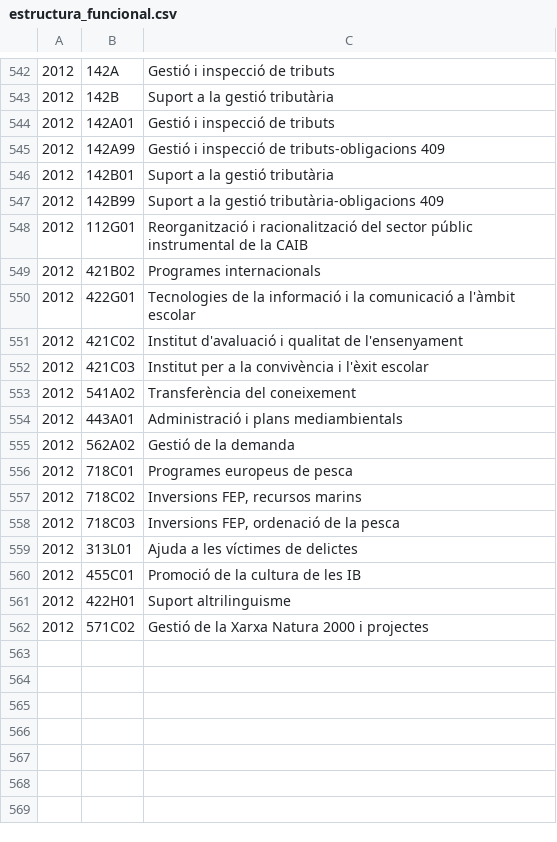
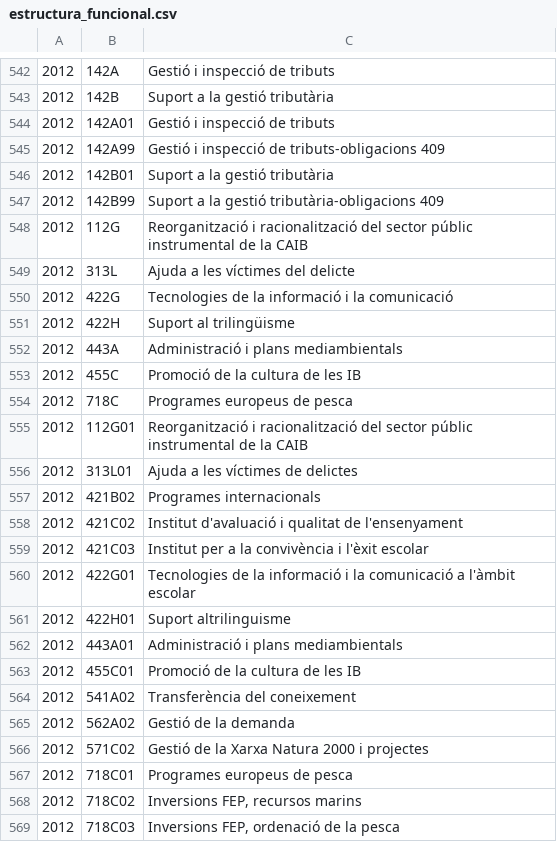
Before and after one commit to civio/presupuesto-baleares, a CSV file: data/ca/comunidad/2012/estructura_funcional.csv, drawn as a sheet; only a part is shown, gaps mark what is left out.

Commit message:
Add missing programmes and fix some typos civio/presupuesto-management#336

```diff
--- a/data/ca/comunidad/2012/estructura_funcional.csv
+++ b/data/ca/comunidad/2012/estructura_funcional.csv
@@ -547,10 +547,21 @@
 2012,142B99,Suport a la gestió tributària-obligacions 409
+2012,112G,Reorganització i racionalització del sector públic instrumental de la CAIB
+2012,313L,Ajuda a les víctimes del delicte
+2012,422G,Tecnologies de la informació i la comunicació
+2012,422H,Suport al trilingüisme
+2012,443A,Administració i plans mediambientals
+2012,455C,Promoció de la cultura de les IB
+2012,718C,Programes europeus de pesca
 2012,112G01,Reorganització i racionalització del sector públic instrumental de la CAIB
+2012,313L01,Ajuda a les víctimes de delictes
 2012,421B02,Programes internacionals
-2012,422G01,Tecnologies de la informació i la comunicació a l'àmbit escolar
 2012,421C02,Institut d'avaluació i qualitat de l'ensenyament
 2012,421C03,Institut per a la convivència i l'èxit escolar
+2012,422G01,Tecnologies de la informació i la comunicació a l'àmbit escolar
+2012,422H01,Suport altrilinguisme
+2012,443A01,Administració i plans mediambientals
+2012,455C01,Promoció de la cultura de les IB
 2012,541A02,Transferència del coneixement
-2012,443A01,Administració i plans mediambientals
 2012,562A02,Gestió de la demanda
+2012,571C02,Gestió de la Xarxa Natura 2000 i projectes
 2012,718C01,Programes europeus de pesca
@@ -558,5 +569 @@
 2012,718C03,"Inversions FEP, ordenació de la pesca"
-2012,313L01,Ajuda a les víctimes de delictes
-2012,455C01,Promoció de la cultura de les IB
-2012,422H01,Suport altrilinguisme
-2012,571C02,Gestió de la Xarxa Natura 2000 i projectes
```
Also changed, not shown: data/ca/comunidad/2013/estructura_funcional.csv, data/ca/comunidad/2014/estructura_funcional.csv, 3 other files.
